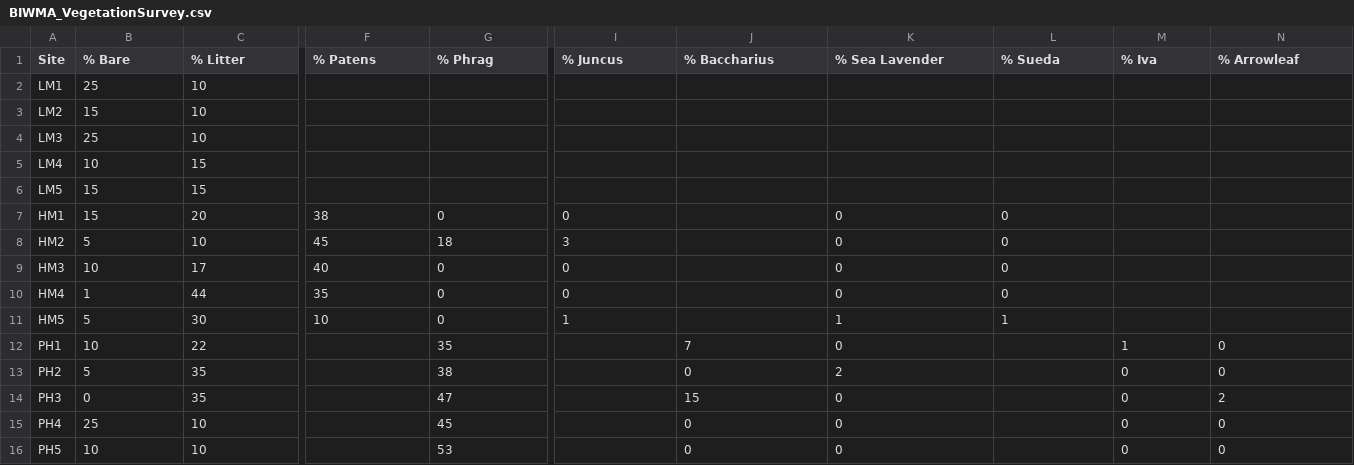
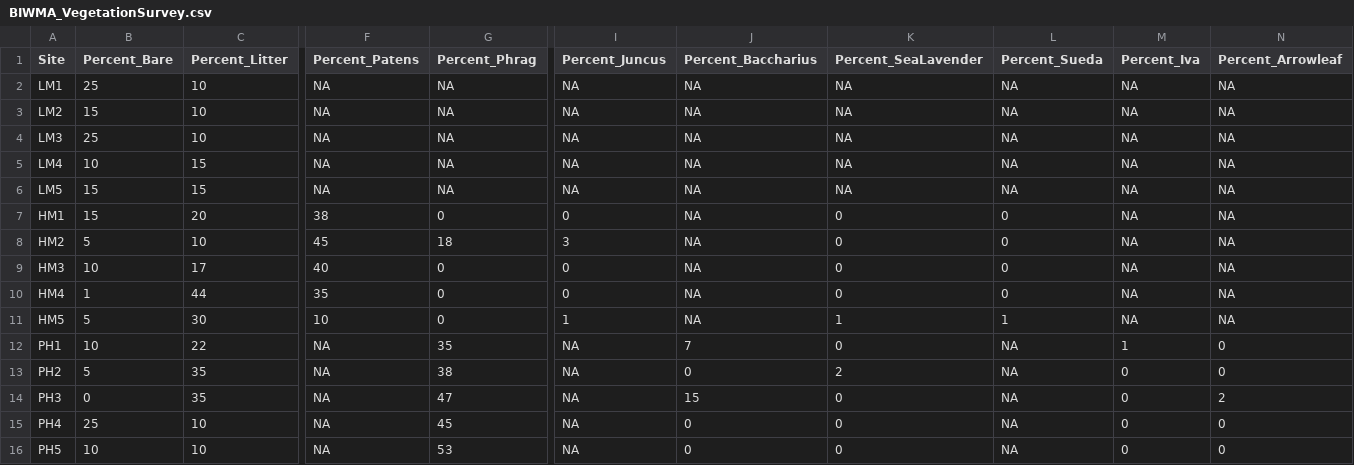
Before and after one commit to lekoenig/Granville_denitrification, a CSV file: data/BIWMA_VegetationSurvey.csv, drawn as a sheet; only a part is shown, gaps mark what is left out; the diff covers the shown part only; the diff names each change by its address in the sheet, - before the commit and + after, or states it on an @@ line.

Commit message:
Update raw data file

```diff
--- a/data/BIWMA_VegetationSurvey.csv
+++ b/data/BIWMA_VegetationSurvey.csv
-B1: % Bare
+B1: Percent_Bare
-C1: % Litter
+C1: Percent_Litter
-F1: % Patens
+F1: Percent_Patens
-G1: % Phrag
+G1: Percent_Phrag
-I1: % Juncus
+I1: Percent_Juncus
-J1: % Baccharius
+J1: Percent_Baccharius
-K1: % Sea Lavender
+K1: Percent_SeaLavender
-L1: % Sueda
+L1: Percent_Sueda
-M1: % Iva
+M1: Percent_Iva
-N1: % Arrowleaf
+N1: Percent_Arrowleaf
-F2:F6 (Percent_Patens): (empty)
+F2:F6 (Percent_Patens): NA
-G2:G6 (Percent_Phrag): (empty)
+G2:G6 (Percent_Phrag): NA
-I2:I6 (Percent_Juncus): (empty)
+I2:I6 (Percent_Juncus): NA
-J2:J11 (Percent_Baccharius): (empty)
+J2:J11 (Percent_Baccharius): NA
-K2:K6 (Percent_SeaLavender): (empty)
+K2:K6 (Percent_SeaLavender): NA
-L2:L6 (Percent_Sueda): (empty)
+L2:L6 (Percent_Sueda): NA
-M2:M11 (Percent_Iva): (empty)
+M2:M11 (Percent_Iva): NA
-N2:N11 (Percent_Arrowleaf): (empty)
+N2:N11 (Percent_Arrowleaf): NA
-F12:F16 (Percent_Patens): (empty)
+F12:F16 (Percent_Patens): NA
-I12:I16 (Percent_Juncus): (empty)
+I12:I16 (Percent_Juncus): NA
-L12:L16 (Percent_Sueda): (empty)
+L12:L16 (Percent_Sueda): NA
```
Also changed, not shown: 3 edited cells elsewhere in this file.
